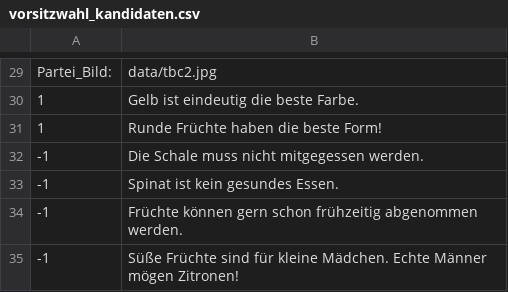
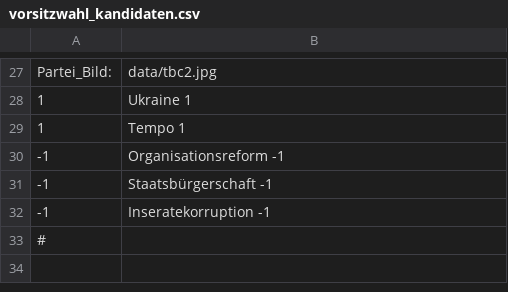
Before and after one commit to msteudtn/Mat-O-Wahl, a CSV file: data/vorsitzwahl_kandidaten.csv, drawn as a sheet; only a part is shown, gaps mark what is left out; removed rows and columns are numbered as before the commit, all else as after; the diff covers the shown part only; the diff names each change by its address in the sheet, - before the commit and + after, or states it on an @@ line.

```diff
--- a/data/vorsitzwahl_kandidaten.csv
+++ b/data/vorsitzwahl_kandidaten.csv
-B28: Gelb ist eindeutig die beste Farbe.
+B28: Ukraine 1
-B29: Runde Früchte haben die beste Form!
+B29: Tempo 1
-B30: Die Schale muss nicht mitgegessen werden.
+B30: Organisationsreform -1
-B31: Spinat ist kein gesundes Essen.
+B31: Staatsbürgerschaft -1
-B32: Früchte können gern schon frühzeitig abgenommen werden.
+B32: Inseratekorruption -1
-row 35: -1 | Süße Früchte sind für kleine Mädchen. Echte Männer mögen Zitronen!
+row 33: #
```
Also changed, not shown: 4 added rows, 6 removed rows and 13 edited cells elsewhere in this file.
